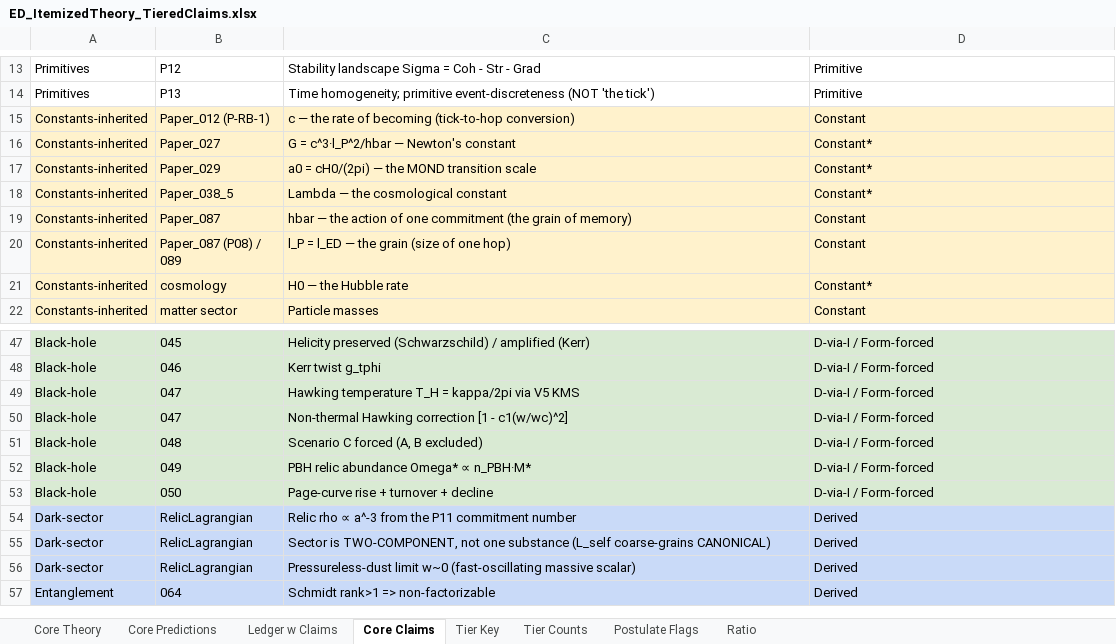
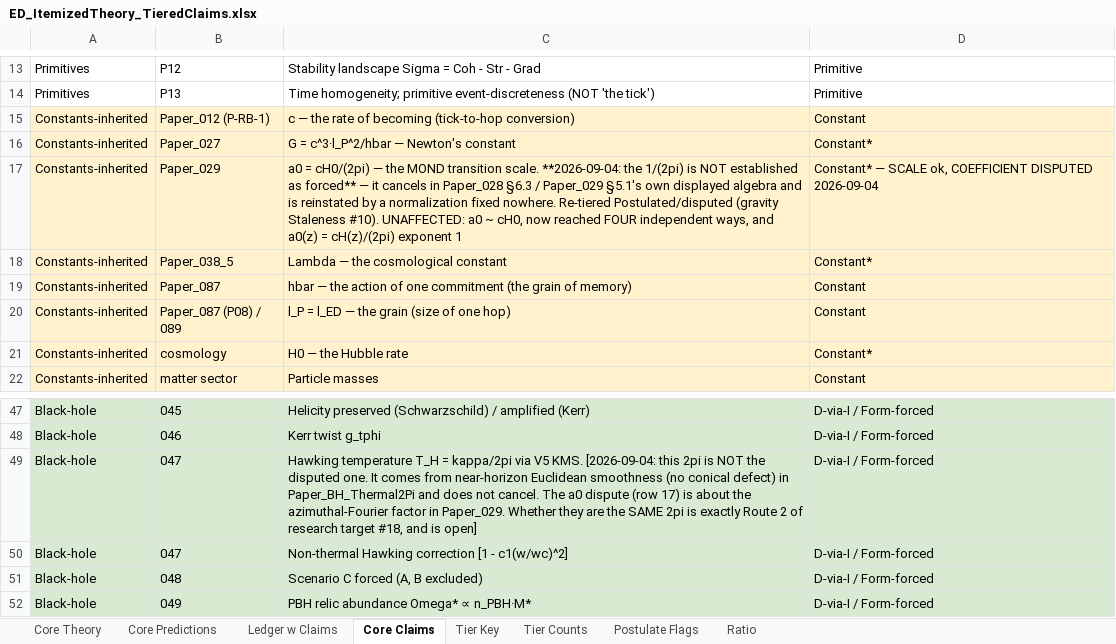
Before and after one commit to allen-proxmire/ED-forced, an Excel workbook: ED_ItemizedTheory_TieredClaims.xlsx, sheet Core Claims, drawn as a sheet; only a part is shown, gaps mark what is left out; the shorter side is filled out with more unchanged rows; values as stored, in another font and other column widths than the file's, no borders; the diff names each change by its address in the sheet, - before the commit and + after, or states it on an @@ line.

```diff
--- a/ED_ItemizedTheory_TieredClaims.xlsx (sheet Core Claims)
+++ b/ED_ItemizedTheory_TieredClaims.xlsx (sheet Core Claims)
-C17: …MOND transition scale
+C17: …MOND transition scale. **2026-09-04: the 1/(2pi) is NOT established as forced** — it cancels in Paper_028 §6.3 / Paper_029 §5.1's own displayed algebra and is reinstated by a normalization fixed nowhere. Re-tiered Postulated/disputed (gravity Staleness #10). UNAFFECTED: a0 ~ cH0, now reached FOUR independent ways, and a0(z) = cH(z)/(2pi) exponent 1
-D17: Constant*
+D17: Constant* — SCALE ok, COEFFICIENT DISPUTED 2026-09-04
-C49: …via V5 KMS
+C49: …via V5 KMS. [2026-09-04: this 2pi is NOT the disputed one. It comes from near-horizon Euclidean smoothness (no conical defect) in Paper_BH_Thermal2Pi and does not cancel. The a0 dispute (row 17) is about the azimuthal-Fourier factor in Paper_029. Whether they are the SAME 2pi is exactly Route 2 of research target #18, and is open]
```
Also changed, not shown: sheet Ratio, sheet Core Predictions, sheet Ledger w Claims, sheet Postulate Flags, sheet Core Theory.
